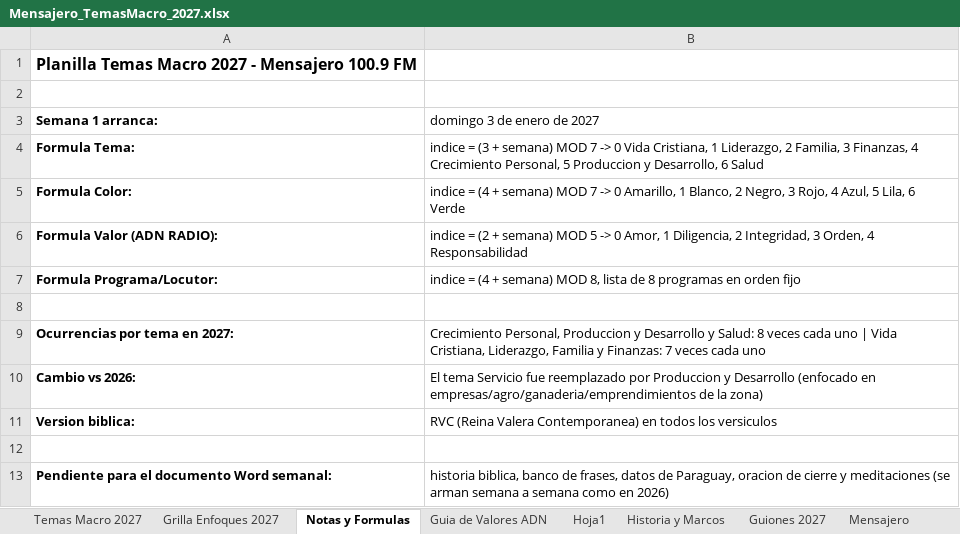
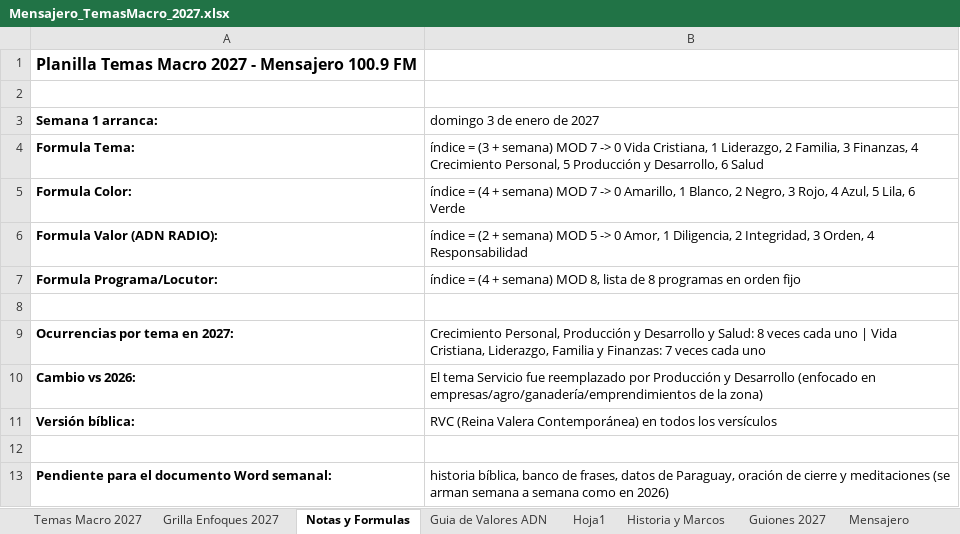
Before and after one commit to richarhrojas-ai/Sunset-app, an Excel workbook: mensajero/content/planillas/Mensajero_TemasMacro_2027.xlsx, sheet Notas y Formulas, drawn as a sheet; values as stored, in another font and other column widths than the file's, no borders; the diff names each change by its address in the sheet, - before the commit and + after, or states it on an @@ line.

```diff
--- a/mensajero/content/planillas/Mensajero_TemasMacro_2027.xlsx (sheet Notas y Formulas)
+++ b/mensajero/content/planillas/Mensajero_TemasMacro_2027.xlsx (sheet Notas y Formulas)
-B4 (domingo 3 de enero de 2027): indice = (3 + semana) MOD 7 -> 0 Vida Cristiana, 1 Liderazgo, 2 Familia, 3 Finanzas, 4 Crecimiento Personal, 5 Produccion y Desarrollo,…
+B4 (domingo 3 de enero de 2027): índice = (3 + semana) MOD 7 -> 0 Vida Cristiana, 1 Liderazgo, 2 Familia, 3 Finanzas, 4 Crecimiento Personal, 5 Producción y Desarrollo,…
-B5 (domingo 3 de enero de 2027): indice = (4…
+B5 (domingo 3 de enero de 2027): índice = (4…
-B6 (domingo 3 de enero de 2027): indice = (2…
+B6 (domingo 3 de enero de 2027): índice = (2…
-B7 (domingo 3 de enero de 2027): indice = (4…
+B7 (domingo 3 de enero de 2027): índice = (4…
-B9 (domingo 3 de enero de 2027): Crecimiento Personal, Produccion y Desarrollo…
+B9 (domingo 3 de enero de 2027): Crecimiento Personal, Producción y Desarrollo…
-B10 (domingo 3 de enero de 2027): …reemplazado por Produccion y Desarrollo (enfocado en empresas/agro/ganaderia/emprendimientos de la…
+B10 (domingo 3 de enero de 2027): …reemplazado por Producción y Desarrollo (enfocado en empresas/agro/ganadería/emprendimientos de la…
-A11 (Semana 1 arranca:): Version biblica:
+A11 (Semana 1 arranca:): Versión bíblica:
-B11 (domingo 3 de enero de 2027): …(Reina Valera Contemporanea) en todos los versiculos
+B11 (domingo 3 de enero de 2027): …(Reina Valera Contemporánea) en todos los versículos
-B13 (domingo 3 de enero de 2027): historia biblica, banco de frases, datos de Paraguay, oracion de cierre…
+B13 (domingo 3 de enero de 2027): historia bíblica, banco de frases, datos de Paraguay, oración de cierre…
```
Also changed, not shown: sheet Temas Macro 2027, sheet Grilla Enfoques 2027, sheet Historia y Marcos, sheet Guia de Valores ADN, sheet Guiones 2027, 5 other files.
